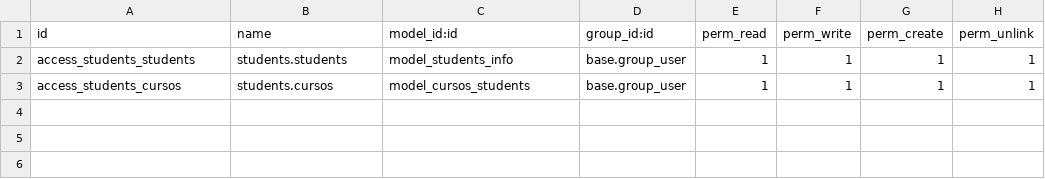
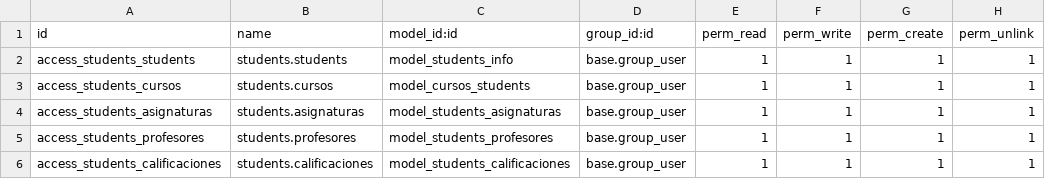
Before and after one commit to abelpriem/odoo, a CSV file: modules/students/security/ir.model.access.csv, drawn as a sheet; the diff names each change by its address in the sheet, - before the commit and + after, or states it on an @@ line.

Commit message:
añadido modelo Clasificaciones | insertado view_form de Clasificaciones

```diff
--- a/modules/students/security/ir.model.access.csv
+++ b/modules/students/security/ir.model.access.csv
+row 4: access_students_asignaturas | students.asignaturas | model_students_asignaturas | base.group_user | 1 | 1 | 1 | 1
+row 5: access_students_profesores | students.profesores | model_students_profesores | base.group_user | 1 | 1 | 1 | 1
+row 6: access_students_calificaciones | students.calificaciones | model_students_calificaciones | base.group_user | 1 | 1 | 1 | 1
```
Also changed, not shown: 2 other files.
